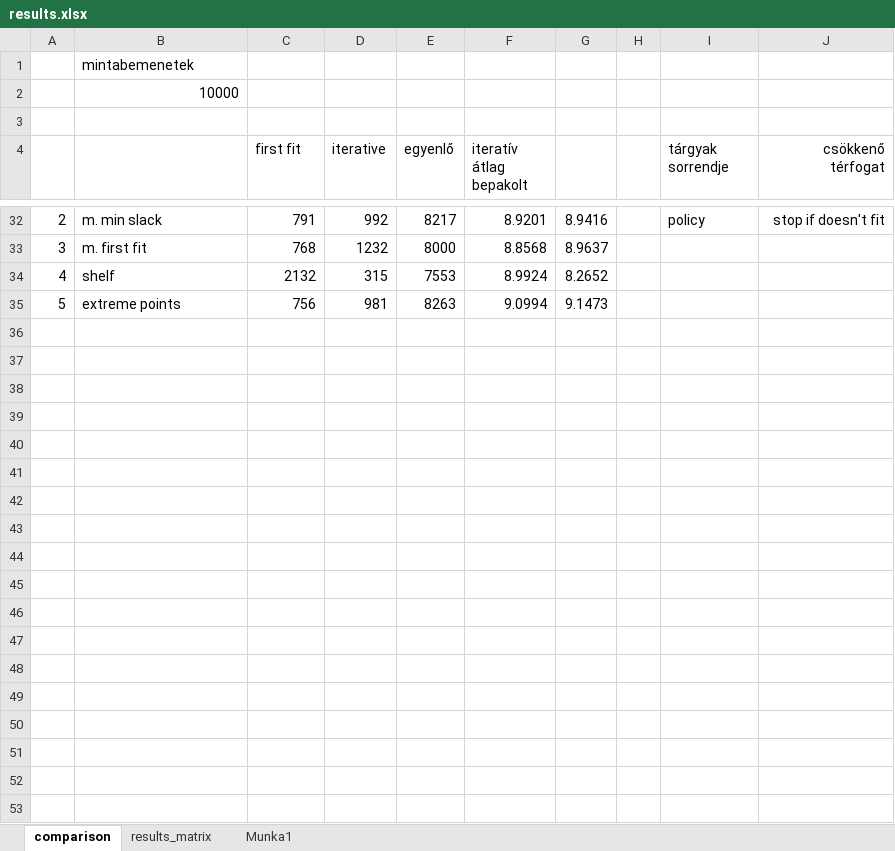
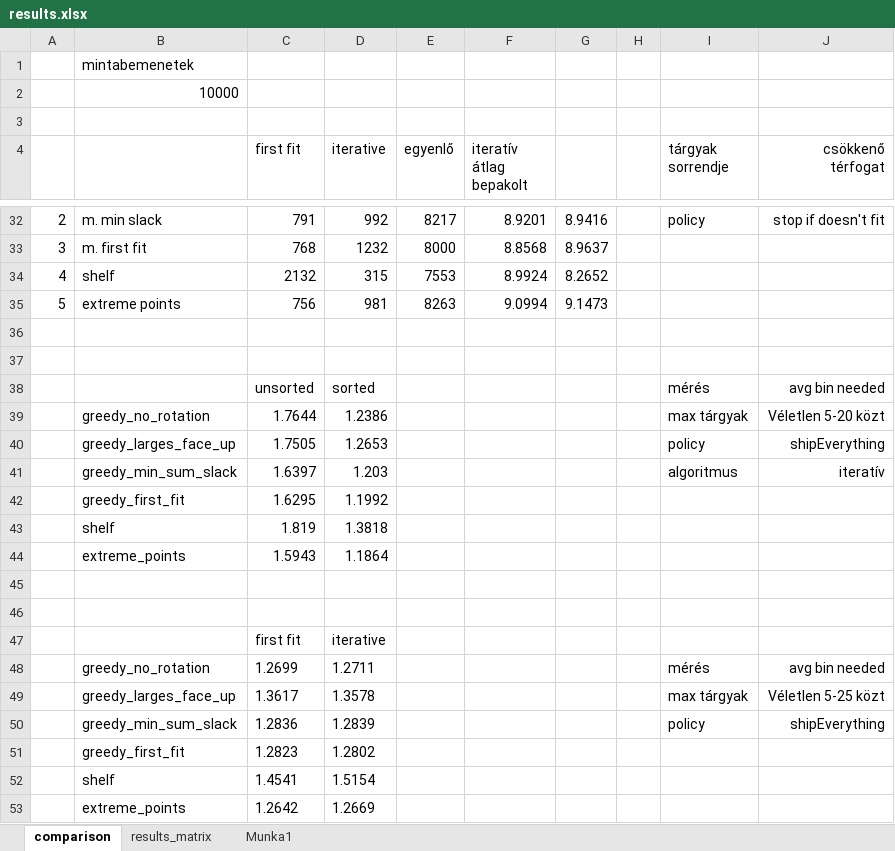
Before and after one commit to liladino/BinPacking, an Excel workbook: results.xlsx, sheet comparison, drawn as a sheet; only a part is shown, gaps mark what is left out; values as stored, in another font and other column widths than the file's, no borders; the diff names each change by its address in the sheet, - before the commit and + after, or states it on an @@ line.

```diff
--- a/results.xlsx (sheet comparison)
+++ b/results.xlsx (sheet comparison)
+row 36: (empty)
+row 37: (empty)
+row 38:  |  | unsorted | sorted |  |  |  |  | mérés | avg bin needed
+row 39:  | greedy_no_rotation | 1.7644 | 1.2386 |  |  |  |  | max tárgyak | Véletlen 5-20 közt
+row 40:  | greedy_larges_face_up | 1.7505 | 1.2653 |  |  |  |  | policy | shipEverything
+row 41:  | greedy_min_sum_slack | 1.6397 | 1.203 |  |  |  |  | algoritmus | iteratív
+row 42:  | greedy_first_fit | 1.6295 | 1.1992
+row 43:  | shelf | 1.819 | 1.3818
+row 44:  | extreme_points | 1.5943 | 1.1864
+row 45: (empty)
+row 46: (empty)
+row 47:  |  | first fit | iterative
+row 48:  | greedy_no_rotation | 1.2699 | 1.2711 |  |  |  |  | mérés | avg bin needed
+row 49:  | greedy_larges_face_up | 1.3617 | 1.3578 |  |  |  |  | max tárgyak | Véletlen 5-25 közt
+row 50:  | greedy_min_sum_slack | 1.2836 | 1.2839 |  |  |  |  | policy | shipEverything
+row 51:  | greedy_first_fit | 1.2823 | 1.2802
+row 52:  | shelf | 1.4541 | 1.5154
+row 53:  | extreme_points | 1.2642 | 1.2669
```
Also changed, not shown: 4 other files.
